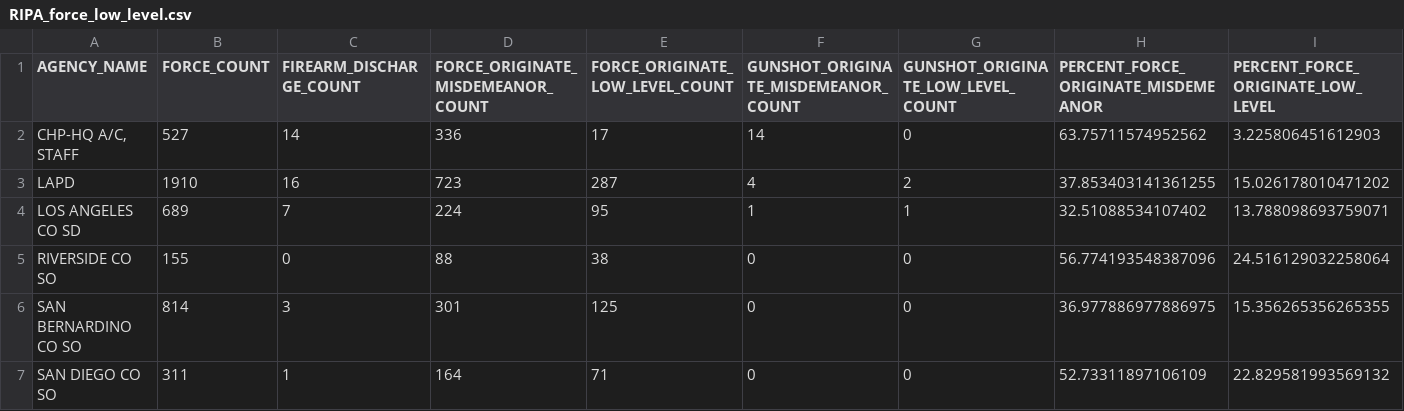
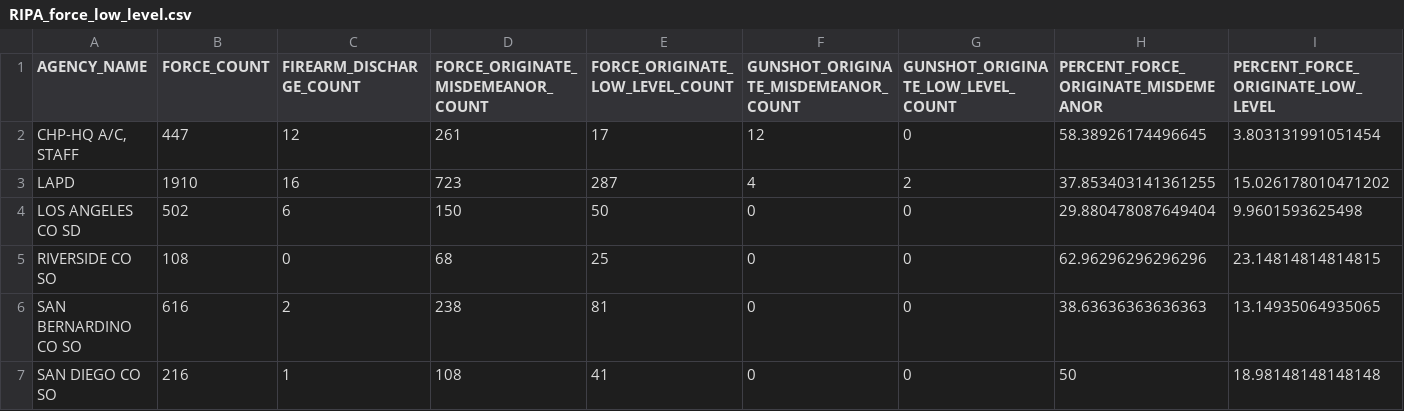
Before and after one commit to atielking/cpz_ripa, a CSV file: RIPA_force_low_level.csv, drawn as a sheet; only a part is shown; the diff covers the shown part only; the diff names each change by its address in the sheet, - before the commit and + after, or states it on an @@ line.

Commit message:
cleaned up code for low level and misdemeanor force analysis

```diff
--- a/RIPA_force_low_level.csv
+++ b/RIPA_force_low_level.csv
-B2 (FORCE_COUNT): 527
+B2 (FORCE_COUNT): 447
-C2 (FIREARM_DISCHARGE_COUNT): 14
+C2 (FIREARM_DISCHARGE_COUNT): 12
-D2: 336
+D2: 261
-F2: 14
+F2: 12
-H2: 63.75711574952562
+H2: 58.38926174496645
-I2: 3.225806451612903
+I2: 3.803131991051454
-B4 (FORCE_COUNT): 689
+B4 (FORCE_COUNT): 502
-C4 (FIREARM_DISCHARGE_COUNT): 7
+C4 (FIREARM_DISCHARGE_COUNT): 6
-D4: 224
+D4: 150
-E4 (FORCE_ORIGINATE_LOW_LEVEL_COUNT): 95
+E4 (FORCE_ORIGINATE_LOW_LEVEL_COUNT): 50
-F4: 1
+F4: 0
-G4: 1
+G4: 0
-H4: 32.51088534107402
+H4: 29.880478087649404
-I4: 13.788098693759071
+I4: 9.9601593625498
-B5 (FORCE_COUNT): 155
+B5 (FORCE_COUNT): 108
-D5: 88
+D5: 68
-E5 (FORCE_ORIGINATE_LOW_LEVEL_COUNT): 38
+E5 (FORCE_ORIGINATE_LOW_LEVEL_COUNT): 25
-H5: 56.774193548387096
+H5: 62.96296296296296
-I5: 24.516129032258064
+I5: 23.14814814814815
-B6 (FORCE_COUNT): 814
+B6 (FORCE_COUNT): 616
-C6 (FIREARM_DISCHARGE_COUNT): 3
+C6 (FIREARM_DISCHARGE_COUNT): 2
-D6: 301
+D6: 238
-E6 (FORCE_ORIGINATE_LOW_LEVEL_COUNT): 125
+E6 (FORCE_ORIGINATE_LOW_LEVEL_COUNT): 81
-H6: 36.977886977886975
+H6: 38.63636363636363
-I6: 15.356265356265355
+I6: 13.14935064935065
-B7 (FORCE_COUNT): 311
+B7 (FORCE_COUNT): 216
-D7: 164
+D7: 108
-E7 (FORCE_ORIGINATE_LOW_LEVEL_COUNT): 71
+E7 (FORCE_ORIGINATE_LOW_LEVEL_COUNT): 41
-H7: 52.73311897106109
+H7: 50
-I7: 22.829581993569132
+I7: 18.98148148148148
```
Also changed, not shown: 13 edited cells elsewhere in this file, 5 other files.
